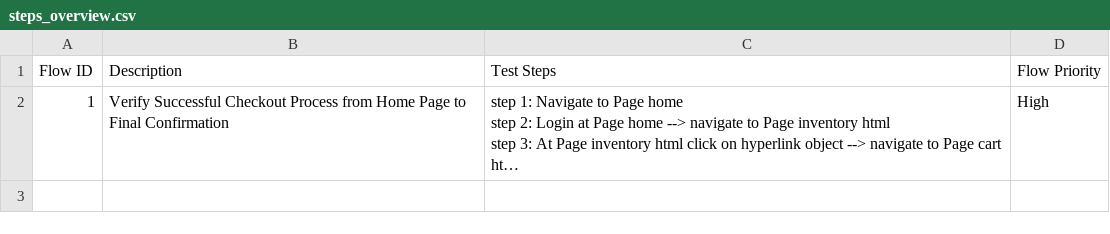
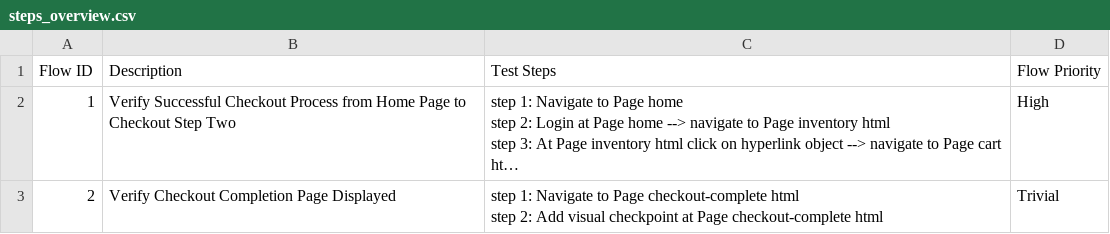
Before and after one commit to laiphamkat/nov-16, a CSV file: Test Steps/steps_overview.csv, drawn as a sheet; long unchanged cells end in …; ↵ is a line break in a cell; the diff names each change by its address in the sheet, - before the commit and + after, or states it on an @@ line.

```diff
--- a/Test Steps/steps_overview.csv
+++ b/Test Steps/steps_overview.csv
-B2 (Description): …Page to Final Confirmation
+B2 (Description): …Page to Checkout Step Two
+row 3: 2 | Verify Checkout Completion Page Displayed | step 1: Navigate to Page checkout-complete html ↵ step 2: Add visual checkpoint at Page checkout-complete html | Trivial
```
Also changed, not shown: 18 other files.
